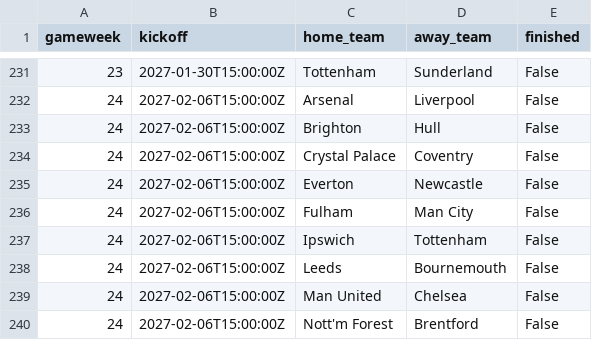
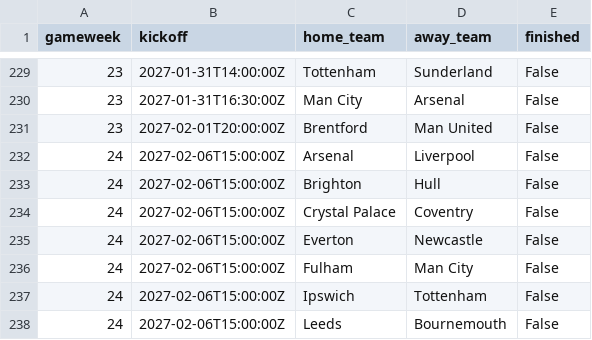
Before and after one commit to Garygunn94/premier-league-predictions, a CSV file: data/upcoming/fpl_fixtures.csv, drawn as a sheet; only a part is shown, gaps mark what is left out; the shorter side is filled out with more unchanged rows; the diff covers the shown part only.

```diff
--- a/data/upcoming/fpl_fixtures.csv
+++ b/data/upcoming/fpl_fixtures.csv
@@ -231,2 +229,4 @@ gameweek,kickoff,home_team,away_team,finished
-23,2027-01-30T15:00:00Z,Tottenham,Sunderland,False
+23,2027-01-31T14:00:00Z,Tottenham,Sunderland,False
+23,2027-01-31T16:30:00Z,Man City,Arsenal,False
+23,2027-02-01T20:00:00Z,Brentford,Man United,False
 24,2027-02-06T15:00:00Z,Arsenal,Liverpool,False
```
Also changed, not shown: 12 added rows, 14 removed rows and 12 edited cells elsewhere in this file, data/upcoming/fpl_players.csv, data/upcoming/key_absences.csv.
